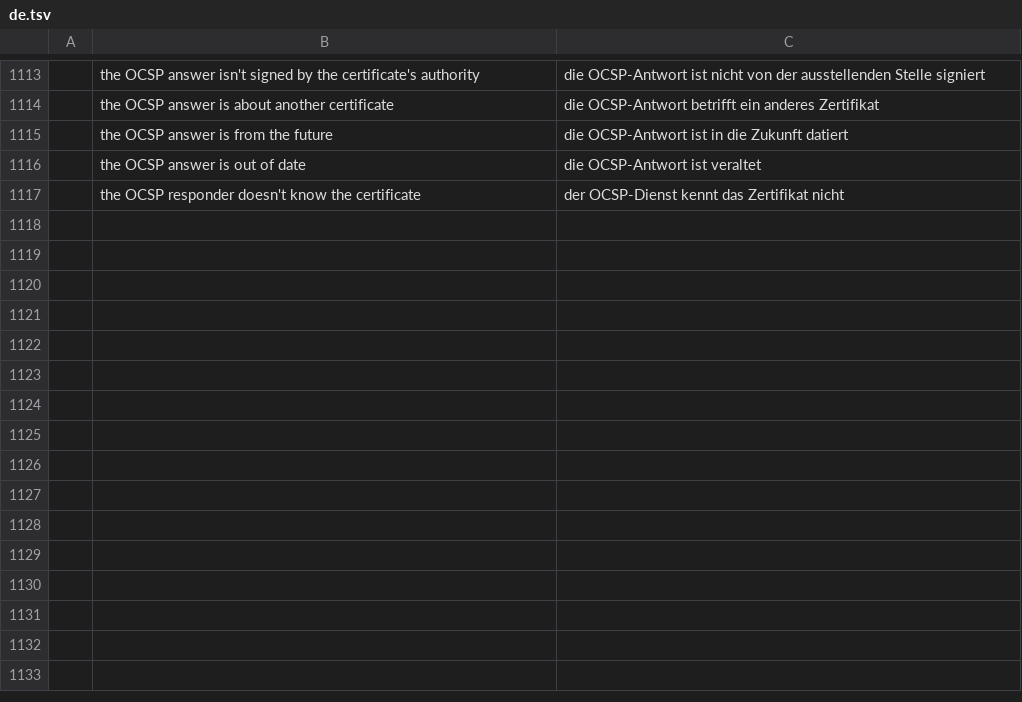
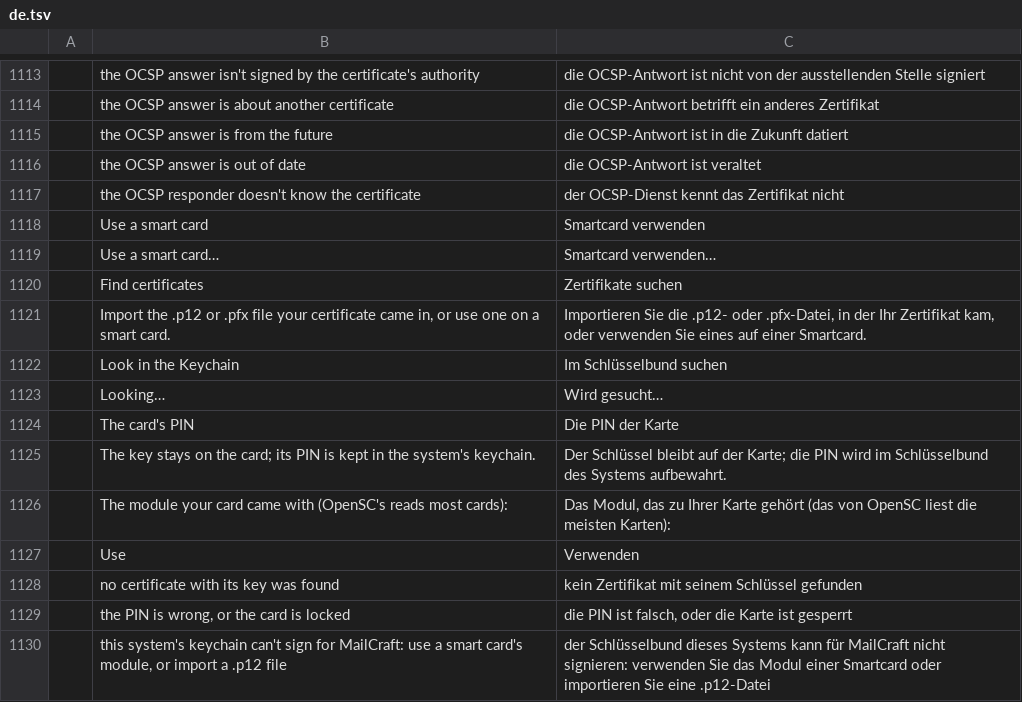
Before and after one commit to ZIDAN44/mailcraft, a TSV file: crates/ui-egui/src/i18n/de.tsv, drawn as a sheet; only a part is shown, gaps mark what is left out; the diff names each change by its address in the sheet, - before the commit and + after, or states it on an @@ line.

```diff
--- a/crates/ui-egui/src/i18n/de.tsv
+++ b/crates/ui-egui/src/i18n/de.tsv
+row 1118:  | Use a smart card | Smartcard verwenden
+row 1119:  | Use a smart card… | Smartcard verwenden…
+row 1120:  | Find certificates | Zertifikate suchen
+row 1121:  | Import the .p12 or .pfx file your certificate came in, or use one on a smart card. | Importieren Sie die .p12- oder .pfx-Datei, in der Ihr Zertifikat kam, oder verwenden Sie eines auf einer Smartcard.
+row 1122:  | Look in the Keychain | Im Schlüsselbund suchen
+row 1123:  | Looking… | Wird gesucht…
+row 1124:  | The card's PIN | Die PIN der Karte
+row 1125:  | The key stays on the card; its PIN is kept in the system's keychain. | Der Schlüssel bleibt auf der Karte; die PIN wird im Schlüsselbund des Systems aufbewahrt.
+row 1126:  | The module your card came with (OpenSC's reads most cards): | Das Modul, das zu Ihrer Karte gehört (das von OpenSC liest die meisten Karten):
+row 1127:  | Use | Verwenden
+row 1128:  | no certificate with its key was found | kein Zertifikat mit seinem Schlüssel gefunden
+row 1129:  | the PIN is wrong, or the card is locked | die PIN ist falsch, oder die Karte ist gesperrt
+row 1130:  | this system's keychain can't sign for MailCraft: use a smart card's module, or import a .p12 file | der Schlüsselbund dieses Systems kann für MailCraft nicht signieren: verwenden Sie das Modul einer Smartcard oder importieren Sie eine .p12-Datei
```
Also changed, not shown: crates/ui-egui/src/i18n/ar.tsv, crates/ui-egui/src/i18n/fr.tsv, 32 other files.
